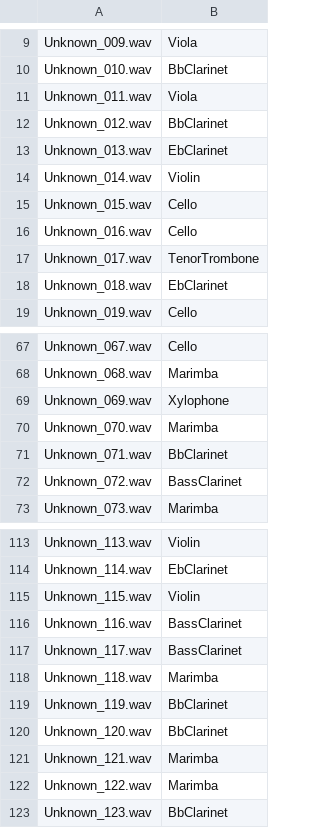
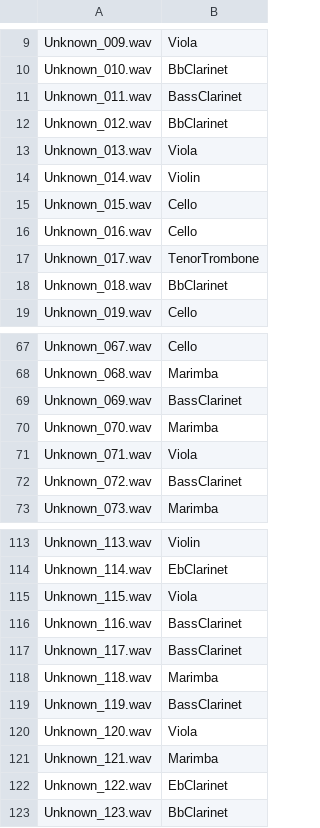
Before and after one commit to yanchenj/Code_Challenge, a CSV file: umich_ds_cc_2017/Chenjun_Yang.csv, drawn as a sheet; only a part is shown, gaps mark what is left out; the diff covers the shown part only.

```diff
--- a/umich_ds_cc_2017/Chenjun_Yang.csv
+++ b/umich_ds_cc_2017/Chenjun_Yang.csv
@@ -10,5 +10,5 @@ Unknown_009.wav,Viola
 Unknown_010.wav,BbClarinet
-Unknown_011.wav,Viola
+Unknown_011.wav,BassClarinet
 Unknown_012.wav,BbClarinet
-Unknown_013.wav,EbClarinet
+Unknown_013.wav,Viola
 Unknown_014.wav,Violin
@@ -17,3 +17,3 @@ Unknown_016.wav,Cello
 Unknown_017.wav,TenorTrombone
-Unknown_018.wav,EbClarinet
+Unknown_018.wav,BbClarinet
 Unknown_019.wav,Cello
@@ -68,5 +68,5 @@ Unknown_067.wav,Cello
 Unknown_068.wav,Marimba
-Unknown_069.wav,Xylophone
+Unknown_069.wav,BassClarinet
 Unknown_070.wav,Marimba
-Unknown_071.wav,BbClarinet
+Unknown_071.wav,Viola
 Unknown_072.wav,BassClarinet
@@ -114,3 +114,3 @@ Unknown_113.wav,Violin
 Unknown_114.wav,EbClarinet
-Unknown_115.wav,Violin
+Unknown_115.wav,Viola
 Unknown_116.wav,BassClarinet
@@ -118,6 +118,6 @@ Unknown_117.wav,BassClarinet
 Unknown_118.wav,Marimba
-Unknown_119.wav,BbClarinet
-Unknown_120.wav,BbClarinet
+Unknown_119.wav,BassClarinet
+Unknown_120.wav,Viola
 Unknown_121.wav,Marimba
-Unknown_122.wav,Marimba
+Unknown_122.wav,EbClarinet
 Unknown_123.wav,BbClarinet
```
Also changed, not shown: 4 edited cells elsewhere in this file, 1 other file.
